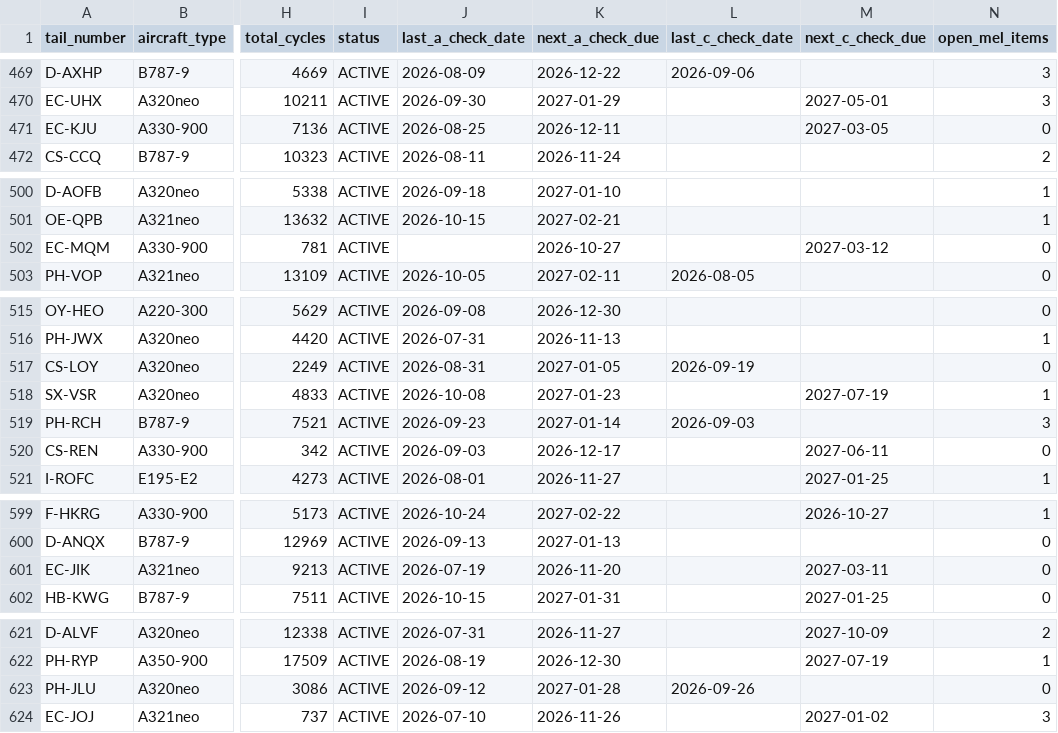
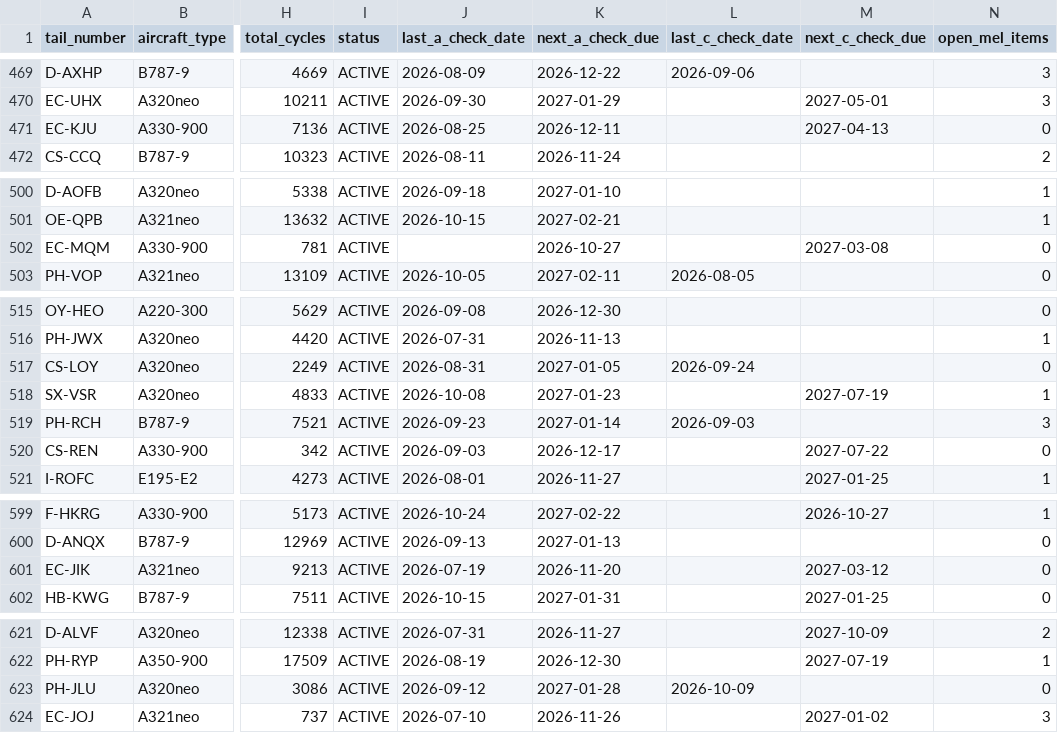
Before and after one commit to rengelen85/skylink, a CSV file: dataset/csv/aircraft.csv, drawn as a sheet; only a part is shown, gaps mark what is left out; the diff covers the shown part only; the diff names each change by its address in the sheet, - before the commit and + after, or states it on an @@ line.

```diff
--- a/dataset/csv/aircraft.csv
+++ b/dataset/csv/aircraft.csv
-M471 (next_c_check_due): 2027-03-05
+M471 (next_c_check_due): 2027-04-13
-M502 (next_c_check_due): 2027-03-12
+M502 (next_c_check_due): 2027-03-08
-L517 (last_c_check_date): 2026-09-19
+L517 (last_c_check_date): 2026-09-24
-M520 (next_c_check_due): 2027-06-11
+M520 (next_c_check_due): 2027-07-22
-M601 (next_c_check_due): 2027-03-11
+M601 (next_c_check_due): 2027-03-12
-L623 (last_c_check_date): 2026-09-26
+L623 (last_c_check_date): 2026-10-09
```
Also changed, not shown: 1 edited cell elsewhere in this file, dataset/csv/budgets.csv, dataset/csv/contractors.csv, 33 other files.
